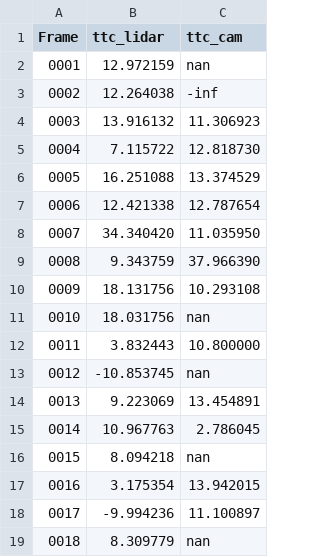
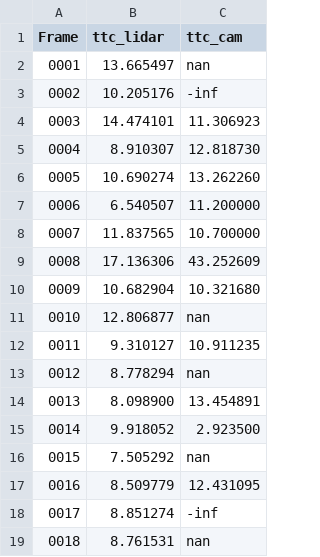
Before and after one commit to TrumThuyLoi/SFND_3D_Object_Tracking, a CSV file: dat/tracked_data/HARRIS_SIFT.csv, drawn as a sheet.

```diff
--- a/dat/tracked_data/HARRIS_SIFT.csv
+++ b/dat/tracked_data/HARRIS_SIFT.csv
@@ -1,19 +1,19 @@
 Frame,ttc_lidar,ttc_cam
-0001,12.972159,nan
-0002,12.264038,-inf
-0003,13.916132,11.306923
-0004,7.115722,12.818730
-0005,16.251088,13.374529
-0006,12.421338,12.787654
-0007,34.340420,11.035950
-0008,9.343759,37.966390
-0009,18.131756,10.293108
-0010,18.031756,nan
-0011,3.832443,10.800000
-0012,-10.853745,nan
-0013,9.223069,13.454891
-0014,10.967763,2.786045
-0015,8.094218,nan
-0016,3.175354,13.942015
-0017,-9.994236,11.100897
-0018,8.309779,nan
+0001,13.665497,nan
+0002,10.205176,-inf
+0003,14.474101,11.306923
+0004,8.910307,12.818730
+0005,10.690274,13.262260
+0006,6.540507,11.200000
+0007,11.837565,10.700000
+0008,17.136306,43.252609
+0009,10.682904,10.321680
+0010,12.806877,nan
+0011,9.310127,10.911235
+0012,8.778294,nan
+0013,8.098900,13.454891
+0014,9.918052,2.923500
+0015,7.505292,nan
+0016,8.509779,12.431095
+0017,8.851274,-inf
+0018,8.761531,nan
```
Also changed, not shown: dat/tracked_data/FAST_SIFT.csv, dat/tracked_data/SHITOMASI_SIFT.csv, 8 other files.
